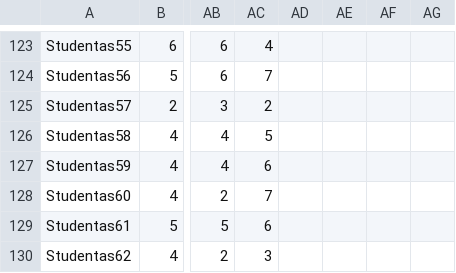
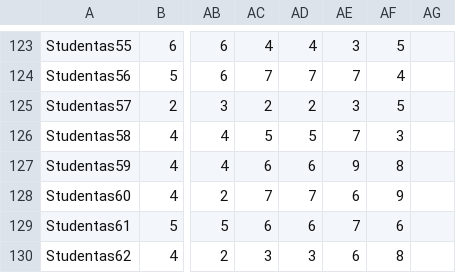
Before and after one commit to ruggeromontesi/exam-validator, a CSV file: StudentTable.csv, drawn as a sheet; only a part is shown, gaps mark what is left out; the diff covers the shown part only; the diff names each change by its address in the sheet, - before the commit and + after, or states it on an @@ line.

```diff
--- a/StudentTable.csv
+++ b/StudentTable.csv
-AD123: (empty)
+AD123: 4
-AE123: (empty)
+AE123: 3
-AF123: (empty)
+AF123: 5
-AD124: (empty)
+AD124: 7
-AE124: (empty)
+AE124: 7
-AF124: (empty)
+AF124: 4
-AD125: (empty)
+AD125: 2
-AE125: (empty)
+AE125: 3
-AF125: (empty)
+AF125: 5
-AD126: (empty)
+AD126: 5
-AE126: (empty)
+AE126: 7
-AF126: (empty)
+AF126: 3
-AD127: (empty)
+AD127: 6
-AE127: (empty)
+AE127: 9
-AF127: (empty)
+AF127: 8
-AD128: (empty)
+AD128: 7
-AE128: (empty)
+AE128: 6
-AF128: (empty)
+AF128: 9
-AD129: (empty)
+AD129: 6
-AE129: (empty)
+AE129: 7
-AF129: (empty)
+AF129: 6
-AD130: (empty)
+AD130: 3
-AE130: (empty)
+AE130: 6
-AF130: (empty)
+AF130: 8
```
Also changed, not shown: 76 edited cells elsewhere in this file, 1 other file.
